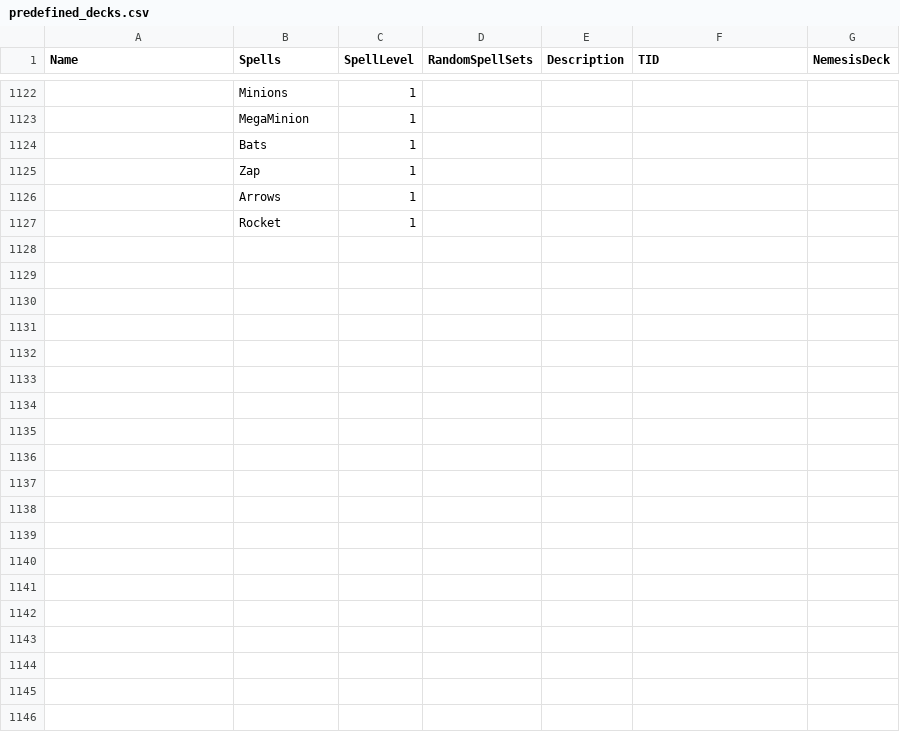
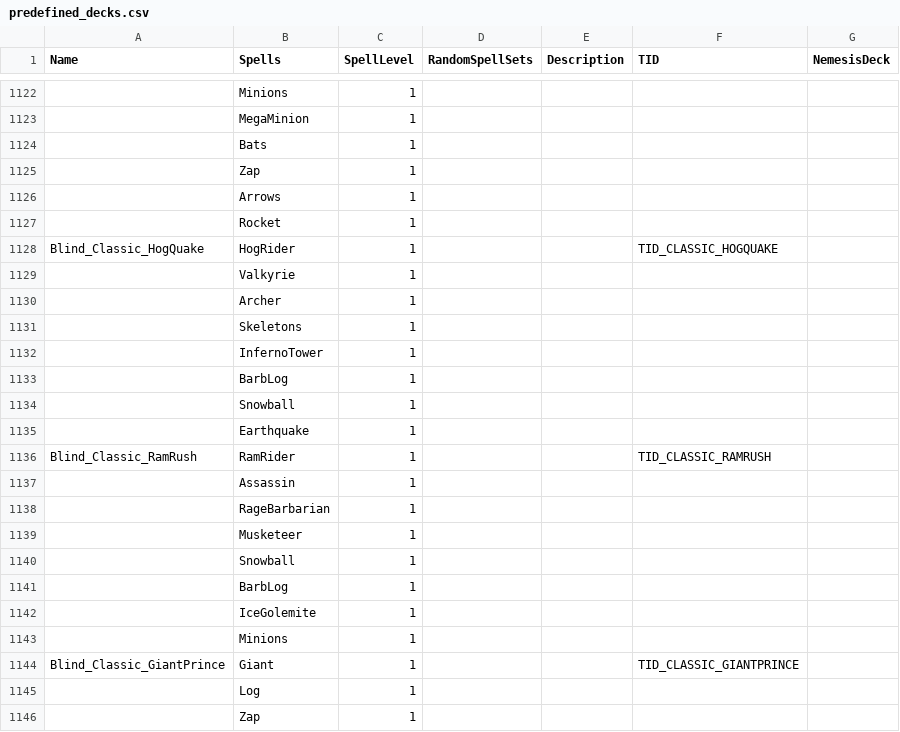
Before and after one commit to smlbiobot/cr-csv, a CSV file: assets/csv_logic/predefined_decks.csv, drawn as a sheet; only a part is shown, gaps mark what is left out; the diff covers the shown part only.

```diff
--- a/assets/csv_logic/predefined_decks.csv
+++ b/assets/csv_logic/predefined_decks.csv
@@ -1127 +1127,20 @@
 ,"Rocket",1,,,,
+"Blind_Classic_HogQuake","HogRider",1,,,"TID_CLASSIC_HOGQUAKE",
+,"Valkyrie",1,,,,
+,"Archer",1,,,,
+,"Skeletons",1,,,,
+,"InfernoTower",1,,,,
+,"BarbLog",1,,,,
+,"Snowball",1,,,,
+,"Earthquake",1,,,,
+"Blind_Classic_RamRush","RamRider",1,,,"TID_CLASSIC_RAMRUSH",
+,"Assassin",1,,,,
+,"RageBarbarian",1,,,,
+,"Musketeer",1,,,,
+,"Snowball",1,,,,
+,"BarbLog",1,,,,
+,"IceGolemite",1,,,,
+,"Minions",1,,,,
+"Blind_Classic_GiantPrince","Giant",1,,,"TID_CLASSIC_GIANTPRINCE",
+,"Log",1,,,,
+,"Zap",1,,,,
```
Also changed, not shown: 13 added rows and 2 edited cells elsewhere in this file, assets/csv_client/client_globals.csv, assets/csv_logic/decos.csv, 20 other files.
